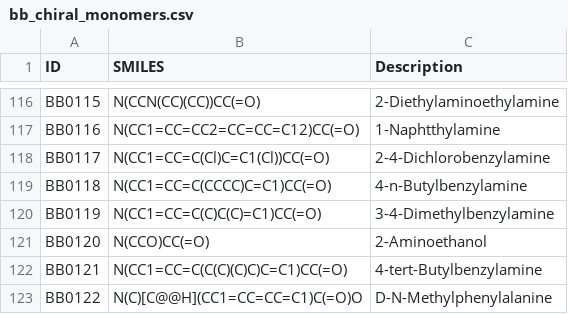
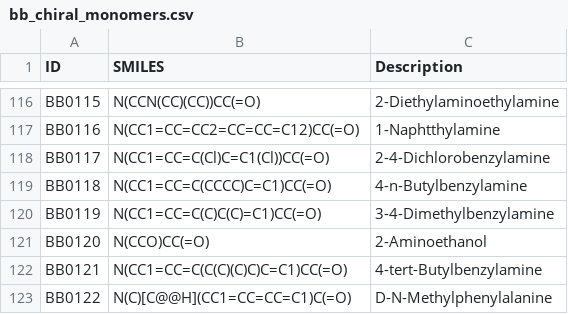
Before and after one commit to afloresep/PDGA, a CSV file: bblocks/bb_chiral_monomers.csv, drawn as a sheet; only a part is shown, gaps mark what is left out.

Commit message:
error D-N-Methylpehenylalaline having the OH from carboxilic acid

```diff
--- a/bblocks/bb_chiral_monomers.csv
+++ b/bblocks/bb_chiral_monomers.csv
@@ -122,2 +122,2 @@ BB0120,N(CCO)CC(=O),2-Aminoethanol
 BB0121,N(CC1=CC=C(C(C)(C)C)C=C1)CC(=O),4-tert-Butylbenzylamine
-BB0122,N(C)[C@@H](CC1=CC=CC=C1)C(=O)O,D-N-Methylphenylalanine
+BB0122,N(C)[C@@H](CC1=CC=CC=C1)C(=O),D-N-Methylphenylalanine
```
